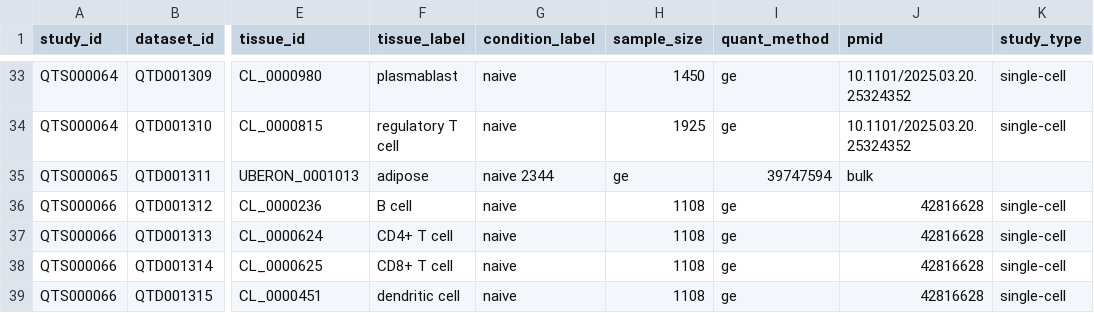
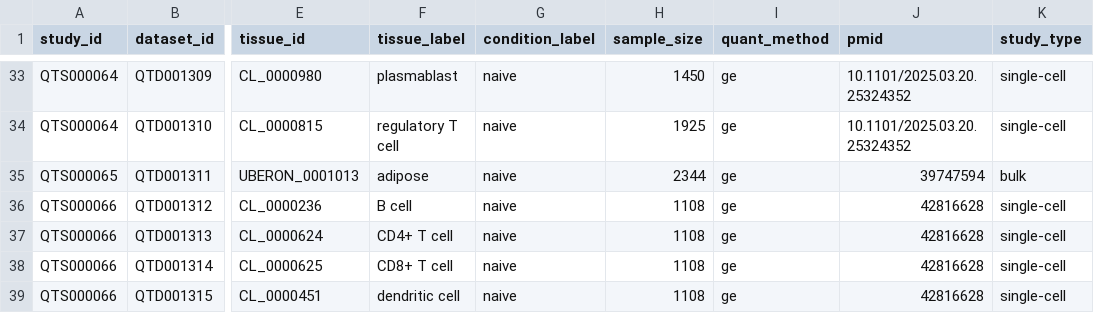
Before and after one commit to eQTL-Catalogue/eQTL-Catalogue-resources, a TSV file: data_tables/dataset_metadata_upcoming.tsv, drawn as a sheet; only a part is shown, gaps mark what is left out; the diff names each change by its address in the sheet, - before the commit and + after, or states it on an @@ line.

Commit message:
Update dataset_metadata_upcoming.tsv

```diff
--- a/data_tables/dataset_metadata_upcoming.tsv
+++ b/data_tables/dataset_metadata_upcoming.tsv
-G35 (condition_label): naive 2344
+G35 (condition_label): naive
-H35 (sample_size): ge
+H35 (sample_size): 2344
-I35 (quant_method): 39747594
+I35 (quant_method): ge
-J35 (pmid): bulk
+J35 (pmid): 39747594
-K35 (study_type): (empty)
+K35 (study_type): bulk
```
